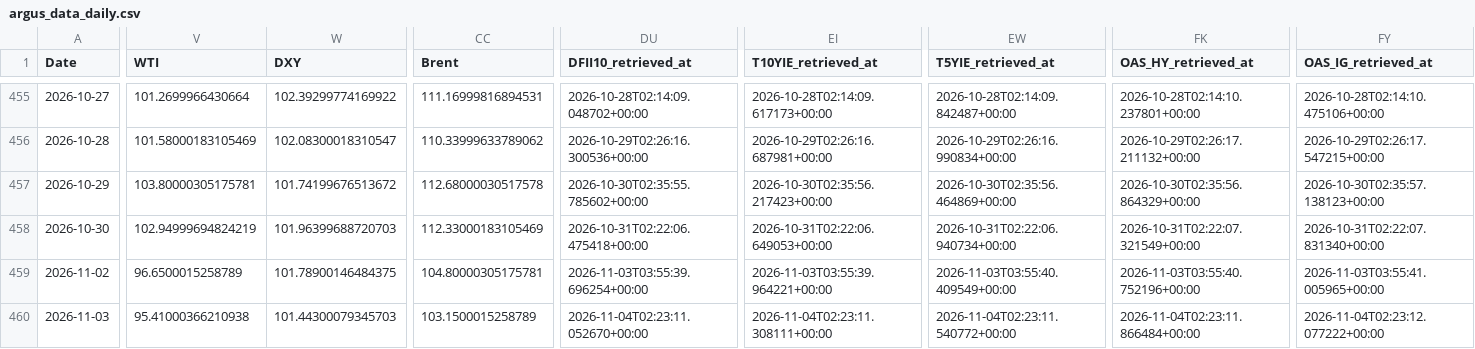
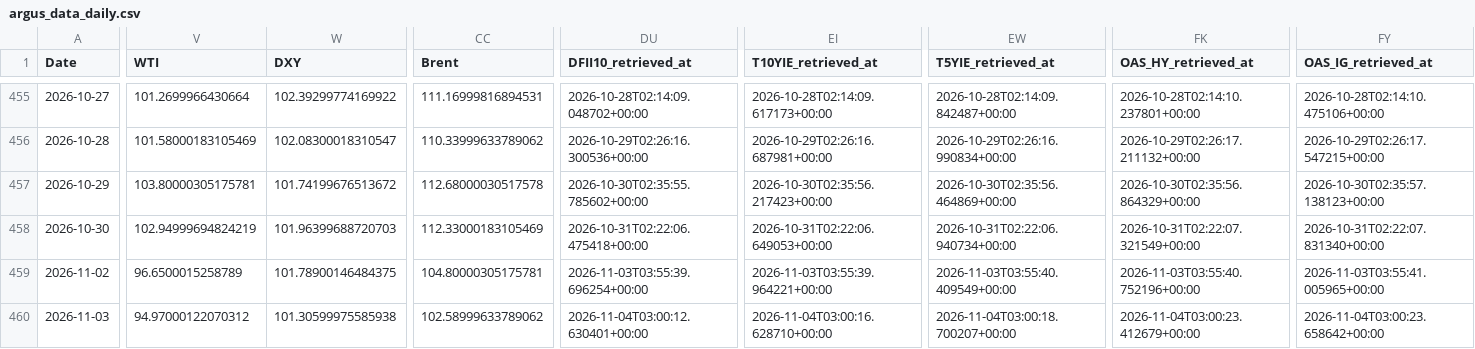
Before and after one commit to daifulee/argus-public-data, a CSV file: argus_data_daily.csv, drawn as a sheet; only a part is shown, gaps mark what is left out; the diff covers the shown part only; the diff names each change by its address in the sheet, - before the commit and + after, or states it on an @@ line.

```diff
--- a/argus_data_daily.csv
+++ b/argus_data_daily.csv
-V460 (WTI): 95.41000366210938
+V460 (WTI): 94.97000122070312
-W460 (DXY): 101.44300079345703
+W460 (DXY): 101.30599975585938
-CC460 (Brent): 103.1500015258789
+CC460 (Brent): 102.58999633789062
-DU460 (DFII10_retrieved_at): 2026-11-04T02:23:11.052670+00:00
+DU460 (DFII10_retrieved_at): 2026-11-04T03:00:12.630401+00:00
-EI460 (T10YIE_retrieved_at): 2026-11-04T02:23:11.308111+00:00
+EI460 (T10YIE_retrieved_at): 2026-11-04T03:00:16.628710+00:00
-EW460 (T5YIE_retrieved_at): 2026-11-04T02:23:11.540772+00:00
+EW460 (T5YIE_retrieved_at): 2026-11-04T03:00:18.700207+00:00
-FK460 (OAS_HY_retrieved_at): 2026-11-04T02:23:11.866484+00:00
+FK460 (OAS_HY_retrieved_at): 2026-11-04T03:00:23.412679+00:00
-FY460 (OAS_IG_retrieved_at): 2026-11-04T02:23:12.077222+00:00
+FY460 (OAS_IG_retrieved_at): 2026-11-04T03:00:23.658642+00:00
```
Also changed, not shown: 3 edited cells elsewhere in this file, argus_data.csv, argus_data_monthly.csv, 5 other files.
